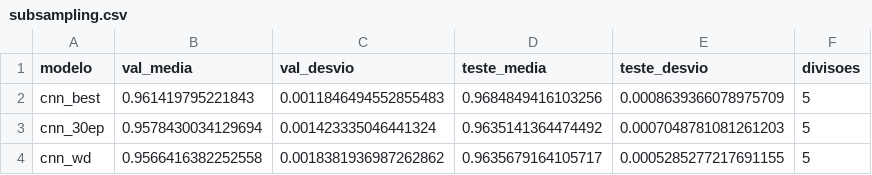
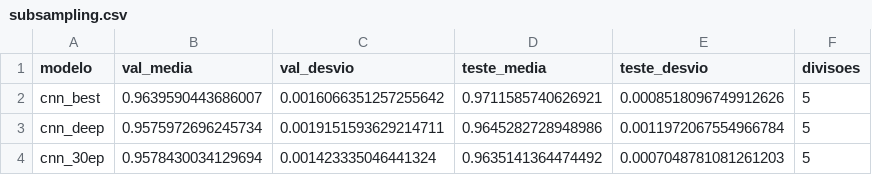
Before and after one commit to SamuelNahas/svhn-classificacao, a CSV file: results/subsampling.csv, drawn as a sheet.

```diff
--- a/results/subsampling.csv
+++ b/results/subsampling.csv
@@ -1,4 +1,4 @@
 modelo,val_media,val_desvio,teste_media,teste_desvio,divisoes
-cnn_best,0.961419795221843,0.0011846494552855483,0.9684849416103256,0.0008639366078975709,5
+cnn_best,0.9639590443686007,0.0016066351257255642,0.9711585740626921,0.0008518096749912626,5
+cnn_deep,0.9575972696245734,0.0019151593629214711,0.9645282728948986,0.0011972067554966784,5
 cnn_30ep,0.9578430034129694,0.001423335046441324,0.9635141364474492,0.0007048781081261203,5
-cnn_wd,0.9566416382252558,0.0018381936987262862,0.9635679164105717,0.0005285277217691155,5
```
Also changed, not shown: results/extras.csv, results/metricas_por_classe.csv, 42 other files.
